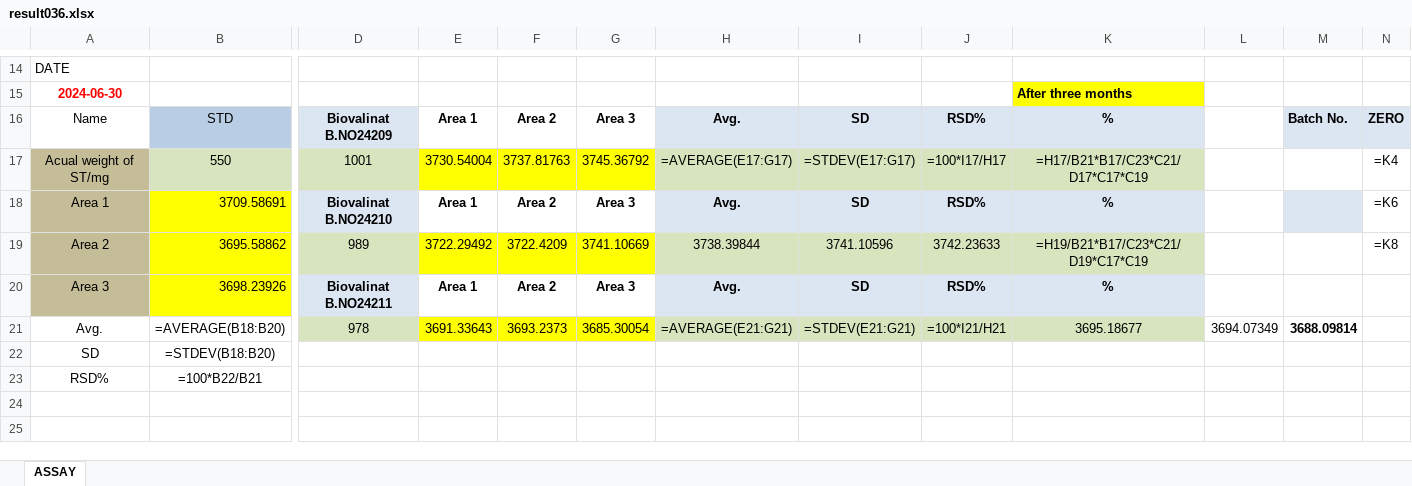
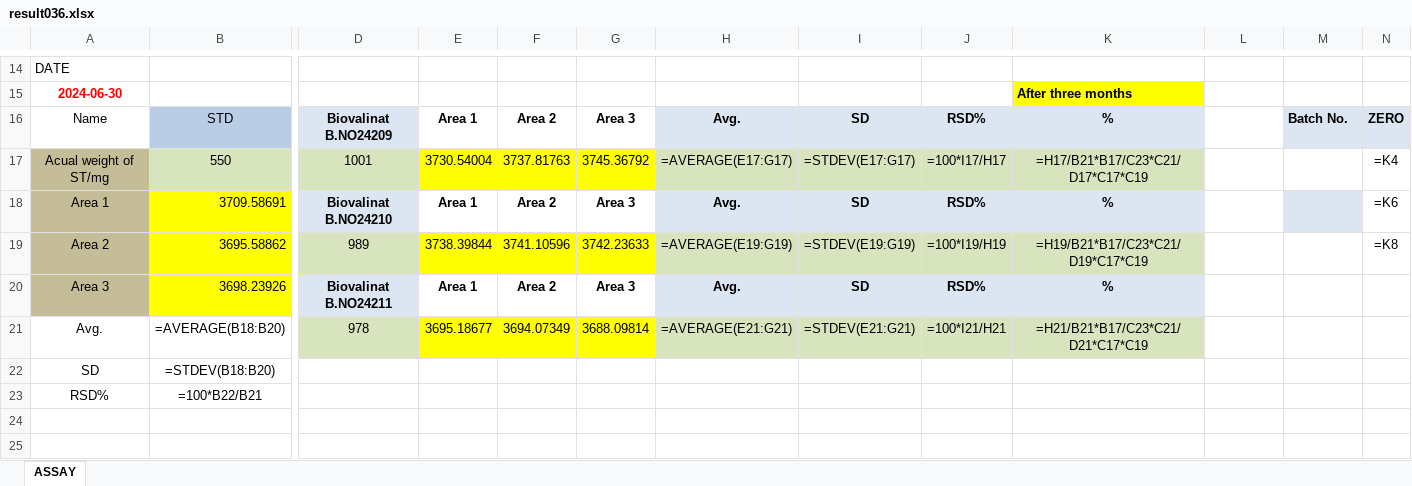
Before and after one commit to OM3X4/DadServer, an Excel workbook: result036.xlsx, sheet ASSAY, drawn as a sheet; only a part is shown, gaps mark what is left out; values as stored, in another font and other column widths than the file's, no borders; formulas without a stored value are shown as written; the diff covers the shown part only; the diff names each change by its address in the sheet, - before the commit and + after, or states it on an @@ line.

```diff
--- a/result036.xlsx (sheet ASSAY)
+++ b/result036.xlsx (sheet ASSAY)
-E19: 3722.29492
+E19: 3738.39844
-F19: 3722.4209
+F19: 3741.10596
-G19: 3741.10669
+G19: 3742.23633
-H19: 3738.39844
+H19: =AVERAGE(E19:G19)
-I19: 3741.10596
+I19: =STDEV(E19:G19)
-J19: 3742.23633
+J19: =100*I19/H19
-E21: 3691.33643
+E21: 3695.18677
-F21: 3693.2373
+F21: 3694.07349
-G21: 3685.30054
+G21: 3688.09814
-K21: 3695.18677
+K21: =H21/B21*B17/C23*C21/D21*C17*C19
-L21: 3694.07349
+L21: (empty)
-M21: 3688.09814
+M21: (empty)
```
Also changed, not shown: 28 edited cells elsewhere in this sheet, 2 other files.
